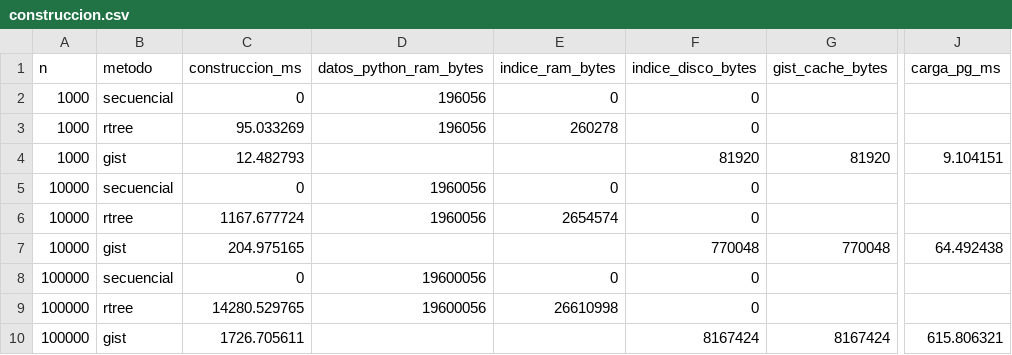
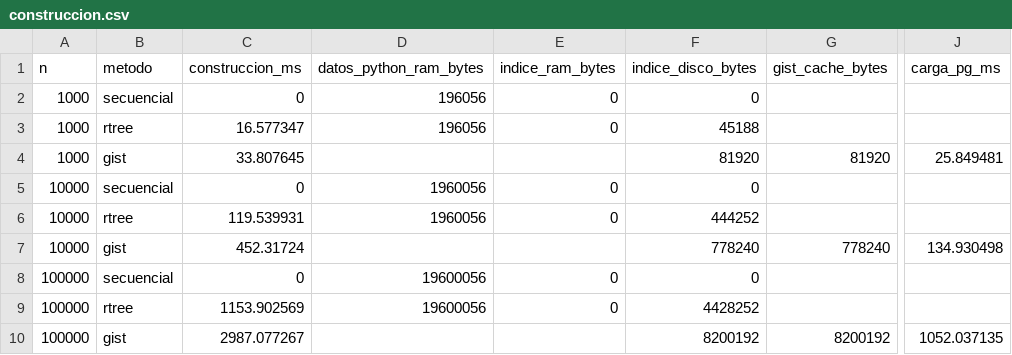
Before and after one commit to gab-o-11/Proyecto_BD2, a CSV file: benchmarks/spatial_results/construccion.csv, drawn as a sheet; only a part is shown, gaps mark what is left out; the diff names each change by its address in the sheet, - before the commit and + after, or states it on an @@ line.

```diff
--- a/benchmarks/spatial_results/construccion.csv
+++ b/benchmarks/spatial_results/construccion.csv
-C3 (construccion_ms): 95.033269
+C3 (construccion_ms): 16.577347
-E3 (indice_ram_bytes): 260278
+E3 (indice_ram_bytes): 0
-F3 (indice_disco_bytes): 0
+F3 (indice_disco_bytes): 45188
-C4 (construccion_ms): 12.482793
+C4 (construccion_ms): 33.807645
-J4 (carga_pg_ms): 9.104151
+J4 (carga_pg_ms): 25.849481
-C6 (construccion_ms): 1167.677724
+C6 (construccion_ms): 119.539931
-E6 (indice_ram_bytes): 2654574
+E6 (indice_ram_bytes): 0
-F6 (indice_disco_bytes): 0
+F6 (indice_disco_bytes): 444252
-C7 (construccion_ms): 204.975165
+C7 (construccion_ms): 452.31724
-F7 (indice_disco_bytes): 770048
+F7 (indice_disco_bytes): 778240
-G7 (gist_cache_bytes): 770048
+G7 (gist_cache_bytes): 778240
-J7 (carga_pg_ms): 64.492438
+J7 (carga_pg_ms): 134.930498
-C9 (construccion_ms): 14280.529765
+C9 (construccion_ms): 1153.902569
-E9 (indice_ram_bytes): 26610998
+E9 (indice_ram_bytes): 0
-F9 (indice_disco_bytes): 0
+F9 (indice_disco_bytes): 4428252
-C10 (construccion_ms): 1726.705611
+C10 (construccion_ms): 2987.077267
-F10 (indice_disco_bytes): 8167424
+F10 (indice_disco_bytes): 8200192
-G10 (gist_cache_bytes): 8167424
+G10 (gist_cache_bytes): 8200192
-J10 (carga_pg_ms): 615.806321
+J10 (carga_pg_ms): 1052.037135
```
Also changed, not shown: benchmarks/spatial_results/consultas.csv, benchmarks/spatial_results/muestras.csv, 22 other files.
